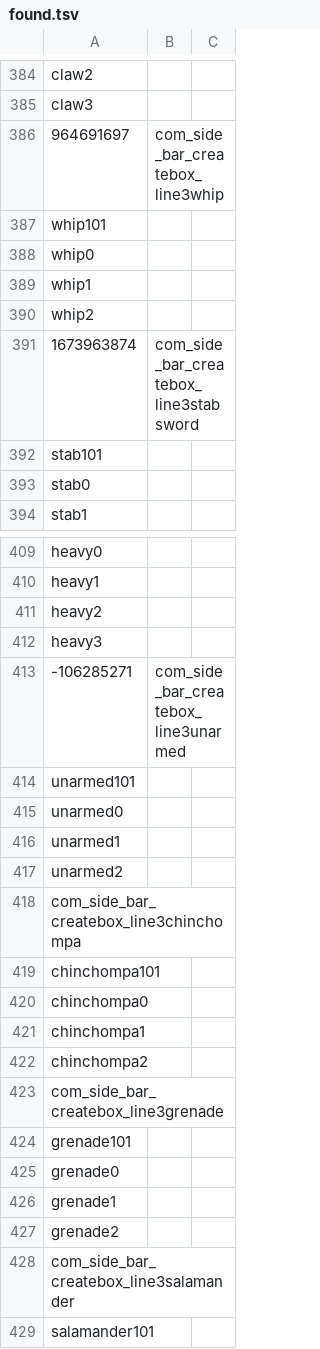
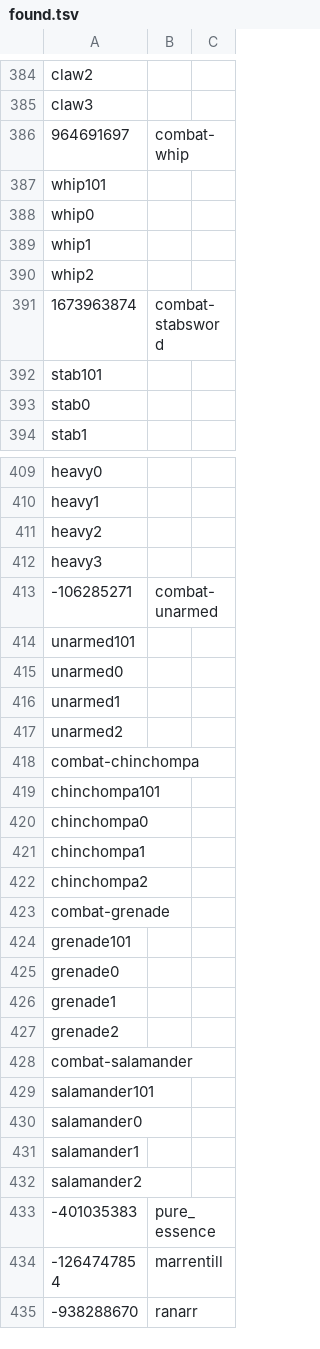
Before and after one commit to RuneWiki/RS-DataAPI, a TSV file: config/hashes/found.tsv, drawn as a sheet; only a part is shown, gaps mark what is left out; the shorter side is filled out with more unchanged rows; the diff covers the shown part only.

Commit message:
fix: Combat sidebar hashes

```diff
--- a/config/hashes/found.tsv
+++ b/config/hashes/found.tsv
@@ -385,3 +385,3 @@ claw2
 claw3
-964691697	com_side_bar_createbox_line3whip
+964691697	combat-whip
 whip101
@@ -390,3 +390,3 @@ whip1
 whip2
-1673963874	com_side_bar_createbox_line3stabsword
+1673963874	combat-stabsword
 stab101
@@ -412,3 +412,3 @@ heavy2
 heavy3
--106285271	com_side_bar_createbox_line3unarmed
+-106285271	combat-unarmed
 unarmed101
@@ -417,3 +417,3 @@ unarmed1
 unarmed2
-com_side_bar_createbox_line3chinchompa
+combat-chinchompa
 chinchompa101
@@ -422,3 +422,3 @@ chinchompa1
 chinchompa2
-com_side_bar_createbox_line3grenade
+combat-grenade
 grenade101
@@ -427,3 +427,3 @@ grenade1
 grenade2
-com_side_bar_createbox_line3salamander
+combat-salamander
 salamander101
```
Also changed, not shown: 16 edited cells elsewhere in this file.
